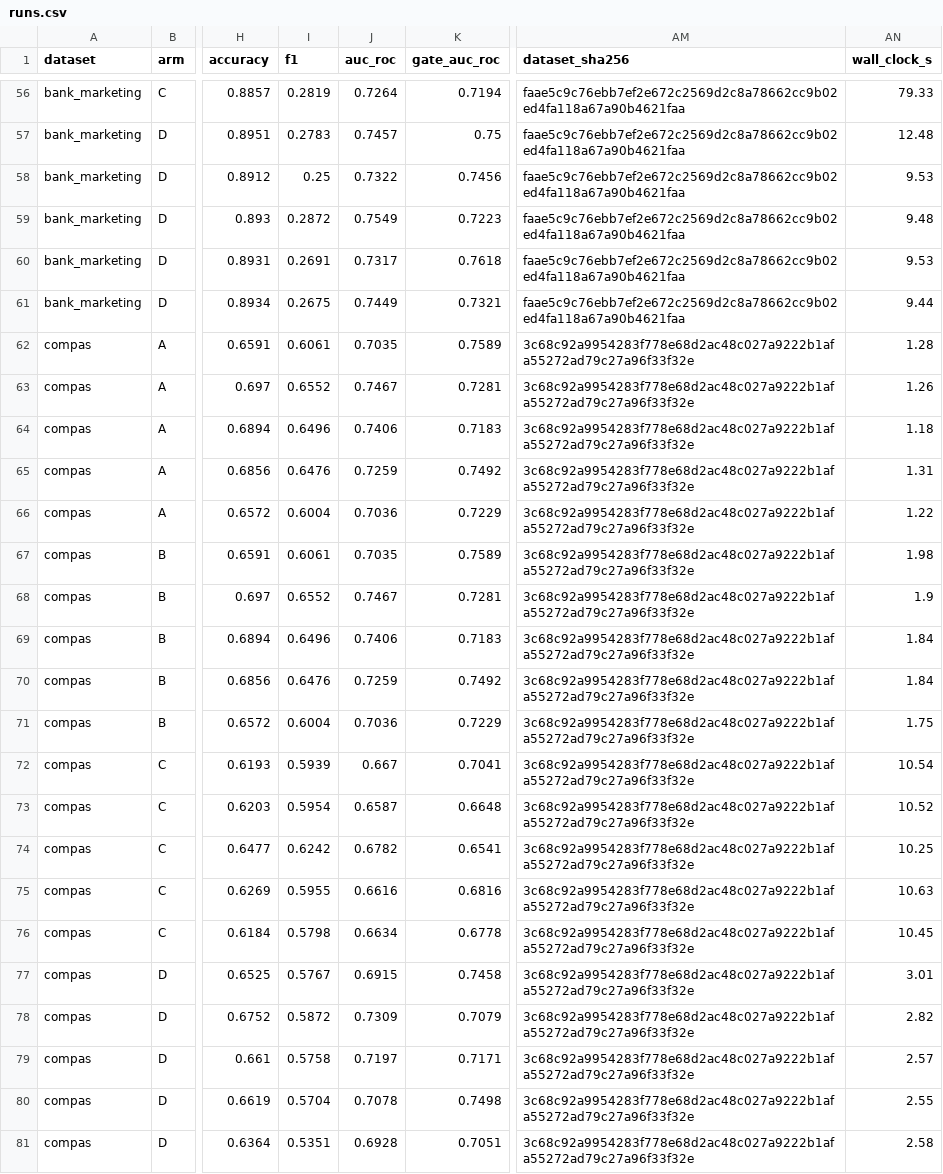
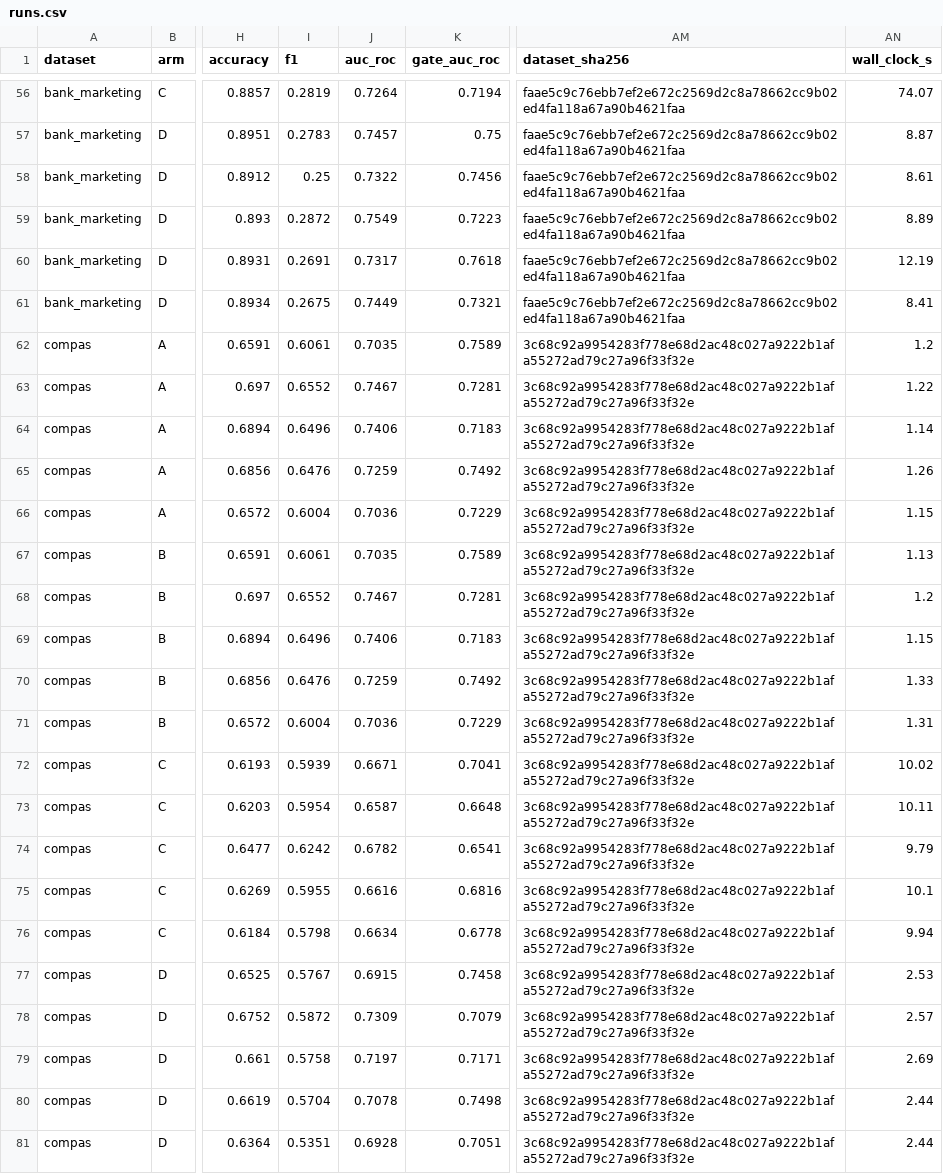
Before and after one commit to chenduran-nag/AegisML, a CSV file: experiments/results/runs.csv, drawn as a sheet; only a part is shown, gaps mark what is left out; the diff covers the shown part only; the diff names each change by its address in the sheet, - before the commit and + after, or states it on an @@ line.

```diff
--- a/experiments/results/runs.csv
+++ b/experiments/results/runs.csv
-AN56 (wall_clock_s): 79.33
+AN56 (wall_clock_s): 74.07
-AN57 (wall_clock_s): 12.48
+AN57 (wall_clock_s): 8.87
-AN58 (wall_clock_s): 9.53
+AN58 (wall_clock_s): 8.61
-AN59 (wall_clock_s): 9.48
+AN59 (wall_clock_s): 8.89
-AN60 (wall_clock_s): 9.53
+AN60 (wall_clock_s): 12.19
-AN61 (wall_clock_s): 9.44
+AN61 (wall_clock_s): 8.41
-AN62 (wall_clock_s): 1.28
+AN62 (wall_clock_s): 1.2
-AN63 (wall_clock_s): 1.26
+AN63 (wall_clock_s): 1.22
-AN64 (wall_clock_s): 1.18
+AN64 (wall_clock_s): 1.14
-AN65 (wall_clock_s): 1.31
+AN65 (wall_clock_s): 1.26
-AN66 (wall_clock_s): 1.22
+AN66 (wall_clock_s): 1.15
-AN67 (wall_clock_s): 1.98
+AN67 (wall_clock_s): 1.13
-AN68 (wall_clock_s): 1.9
+AN68 (wall_clock_s): 1.2
-AN69 (wall_clock_s): 1.84
+AN69 (wall_clock_s): 1.15
-AN70 (wall_clock_s): 1.84
+AN70 (wall_clock_s): 1.33
-AN71 (wall_clock_s): 1.75
+AN71 (wall_clock_s): 1.31
-J72 (auc_roc): 0.667
+J72 (auc_roc): 0.6671
-AN72 (wall_clock_s): 10.54
+AN72 (wall_clock_s): 10.02
-AN73 (wall_clock_s): 10.52
+AN73 (wall_clock_s): 10.11
-AN74 (wall_clock_s): 10.25
+AN74 (wall_clock_s): 9.79
-AN75 (wall_clock_s): 10.63
+AN75 (wall_clock_s): 10.1
-AN76 (wall_clock_s): 10.45
+AN76 (wall_clock_s): 9.94
-AN77 (wall_clock_s): 3.01
+AN77 (wall_clock_s): 2.53
-AN78 (wall_clock_s): 2.82
+AN78 (wall_clock_s): 2.57
-AN79 (wall_clock_s): 2.57
+AN79 (wall_clock_s): 2.69
-AN80 (wall_clock_s): 2.55
+AN80 (wall_clock_s): 2.44
-AN81 (wall_clock_s): 2.58
+AN81 (wall_clock_s): 2.44
```
Also changed, not shown: 54 edited cells elsewhere in this file, experiments/results/summary.csv, 3 other files.
